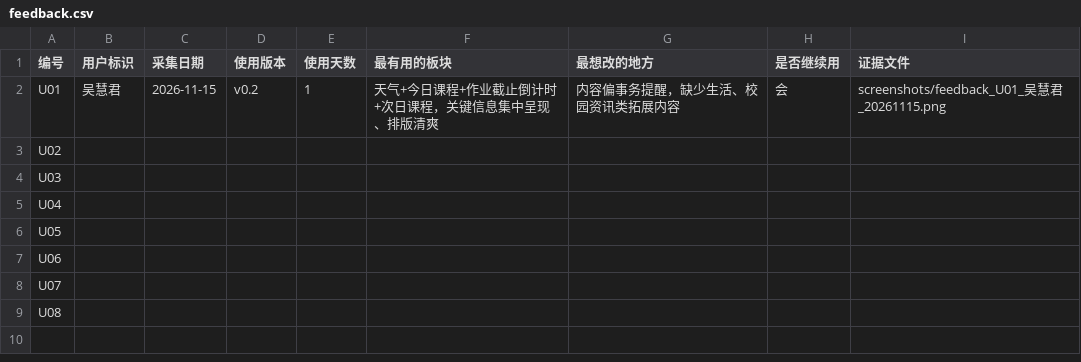
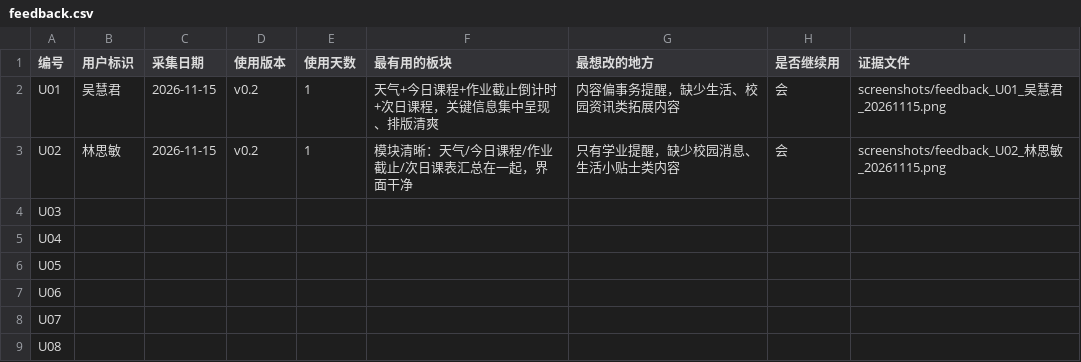
Before and after one commit to gedjswecrt/ICEC-2026-0137-huangshiqi, a CSV file: 02-20Days-Challenge/data/feedback.csv, drawn as a sheet.

Commit message:
data: 录入第1批用户反馈 U02 林思敏（附微信截图证据）

```diff
--- a/02-20Days-Challenge/data/feedback.csv
+++ b/02-20Days-Challenge/data/feedback.csv
@@ -2,3 +2,3 @@
 U01,吴慧君,2026-11-15,v0.2,1,天气+今日课程+作业截止倒计时+次日课程，关键信息集中呈现、排版清爽,内容偏事务提醒，缺少生活、校园资讯类拓展内容,会,screenshots/feedback_U01_吴慧君_20261115.png
-U02,,,,,,,,
+U02,林思敏,2026-11-15,v0.2,1,模块清晰：天气/今日课程/作业截止/次日课表汇总在一起，界面干净,只有学业提醒，缺少校园消息、生活小贴士类内容,会,screenshots/feedback_U02_林思敏_20261115.png
 U03,,,,,,,,
```
Also changed, not shown: 1 other file.
